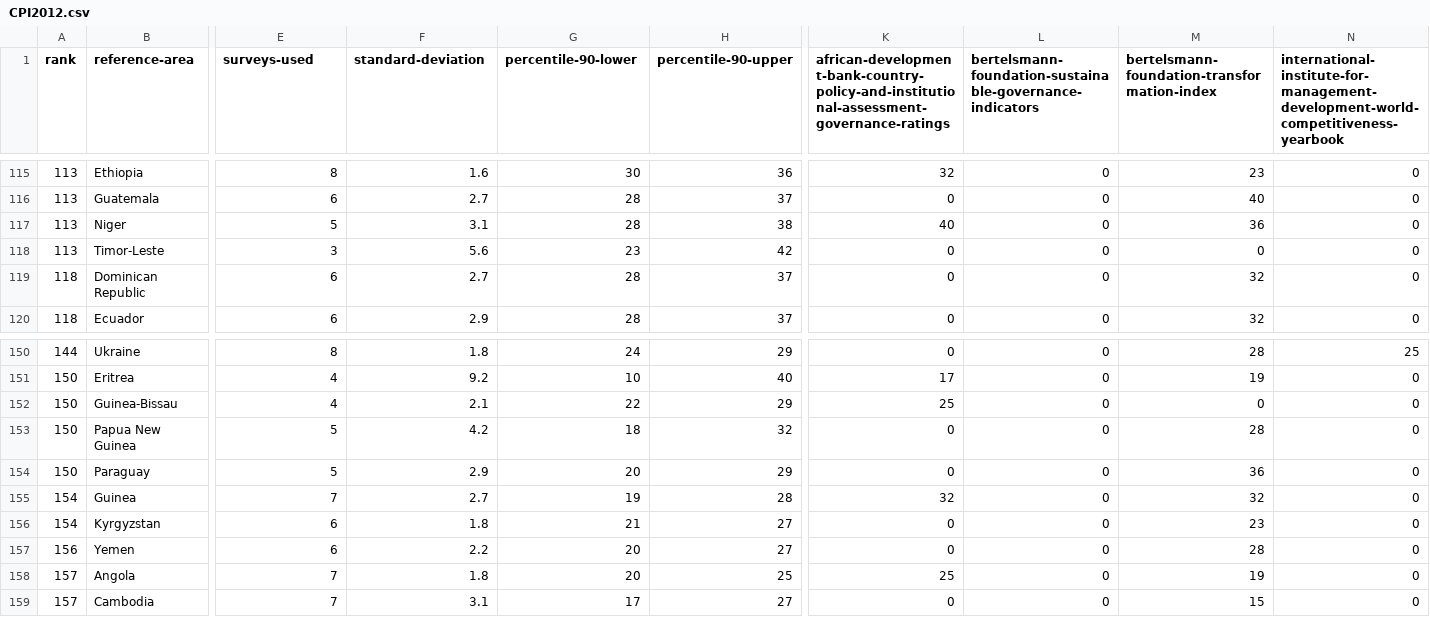
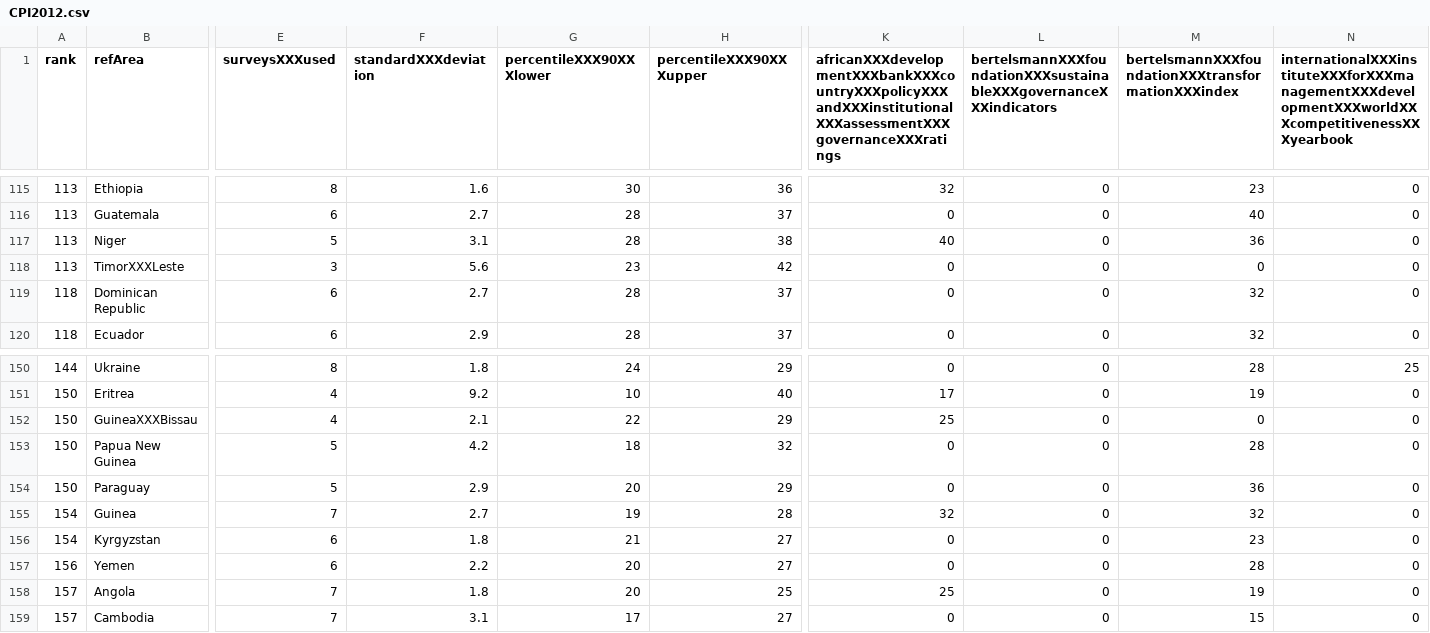
Before and after one commit to csarven/transparency-linked-data, a CSV file: data/CPI2012.csv, drawn as a sheet; only a part is shown, gaps mark what is left out; the diff covers the shown part only; the diff names each change by its address in the sheet, - before the commit and + after, or states it on an @@ line.

Commit message:
Some adjustments for tarql processing

```diff
--- a/data/CPI2012.csv
+++ b/data/CPI2012.csv
-B1: reference-area
+B1: refArea
-E1: surveys-used
+E1: surveysXXXused
-F1: standard-deviation
+F1: standardXXXdeviation
-G1: percentile-90-lower
+G1: percentileXXX90XXXlower
-H1: percentile-90-upper
+H1: percentileXXX90XXXupper
-K1: african-development-bank-country-policy-and-institutional-assessment-governance-ratings
+K1: africanXXXdevelopmentXXXbankXXXcountryXXXpolicyXXXandXXXinstitutionalXXXassessmentXXXgovernanceXXXratings
-L1: bertelsmann-foundation-sustainable-governance-indicators
+L1: bertelsmannXXXfoundationXXXsustainableXXXgovernanceXXXindicators
-M1: bertelsmann-foundation-transformation-index
+M1: bertelsmannXXXfoundationXXXtransformationXXXindex
-N1: international-institute-for-management-development-world-competitiveness-yearbook
+N1: internationalXXXinstituteXXXforXXXmanagementXXXdevelopmentXXXworldXXXcompetitivenessXXXyearbook
-B118 (refArea): Timor-Leste
+B118 (refArea): TimorXXXLeste
-B152 (refArea): Guinea-Bissau
+B152 (refArea): GuineaXXXBissau
```
Also changed, not shown: 9 edited cells elsewhere in this file.
